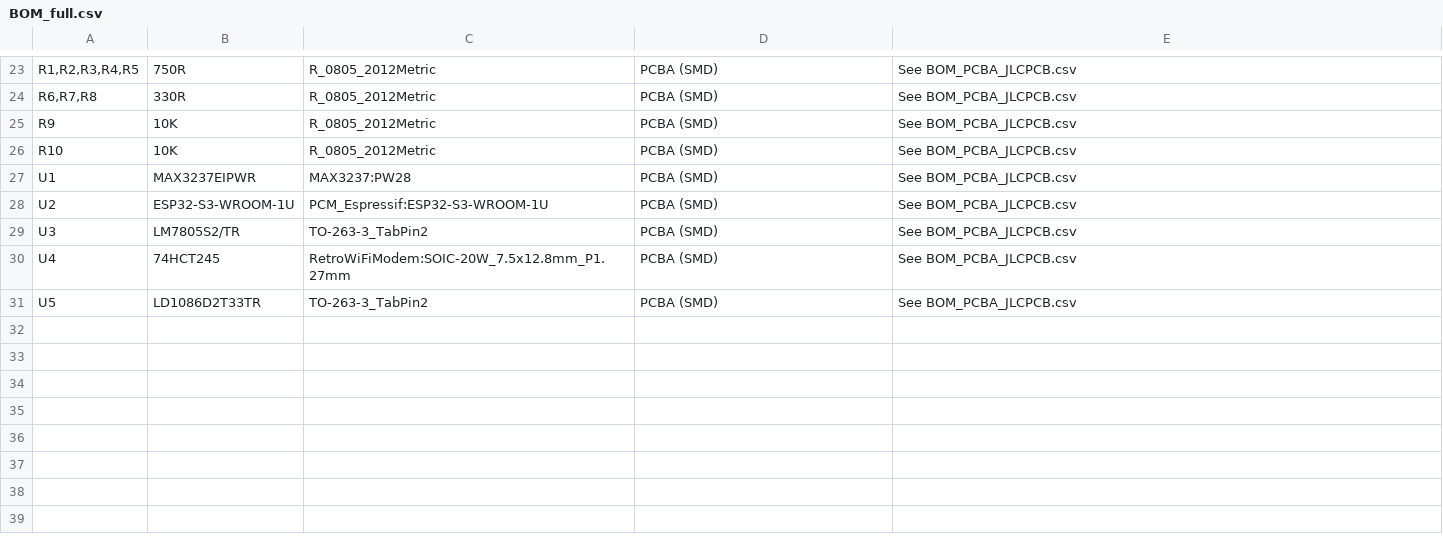
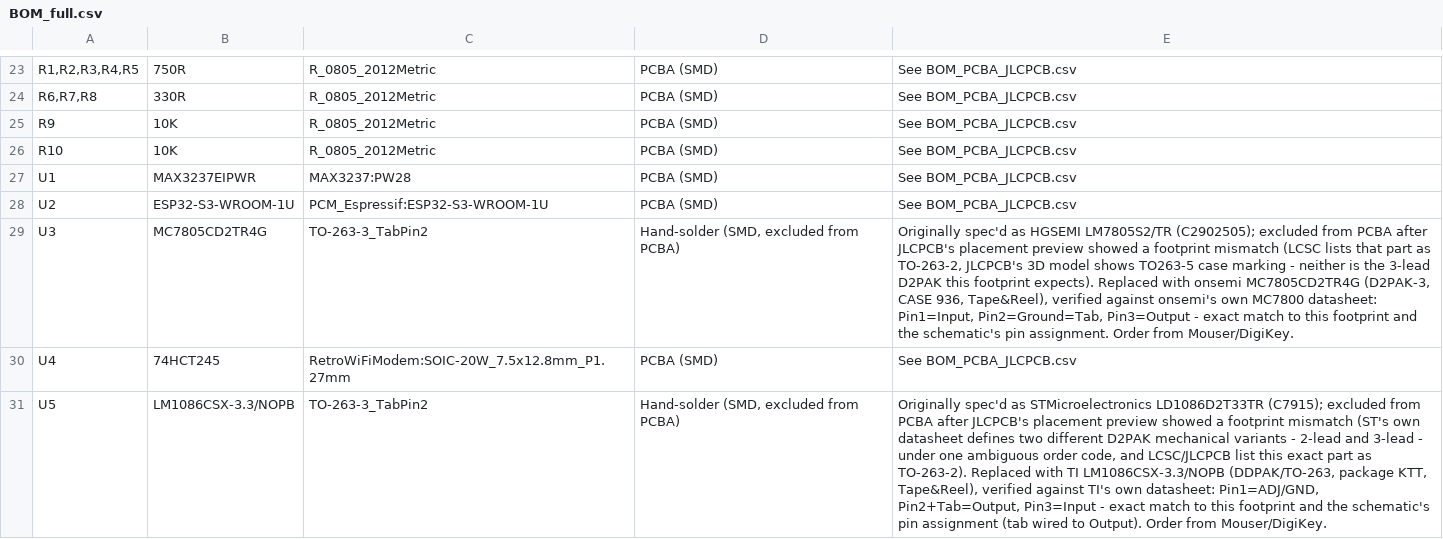
Before and after one commit to kd4cbm/EngModem-Mini, a CSV file: manufacturing/BOM_full.csv, drawn as a sheet; only a part is shown, gaps mark what is left out; the diff names each change by its address in the sheet, - before the commit and + after, or states it on an @@ line.

Commit message:
Exclude U3/U5 from PCBA, add verified hand-solder replacements
JLCPCB's placement preview surfaced a real footprint mismatch on both
regulators (originally spec'd parts don't reliably match this board's
3-lead D2PAK/TO-263-3 footprint - confirmed against LCSC listings and,
for U5, ST's own datasheet showing an ambiguous 2-lead/3-lead order
code). Removed both from BOM_PCBA_JLCPCB.csv and CPL_SMD.csv.

BOM_full.csv now carries verified drop-in replacements to hand-solder
instead, confirmed against each manufacturer's own datasheet (not
distributor listings): onsemi MC7805CD2TR4G for U3, TI
LM1086CSX-3.3/NOPB for U5 - both exact pin/tab matches for this
board's footprint and schematic, sourced from Mouser/DigiKey.

```diff
--- a/manufacturing/BOM_full.csv
+++ b/manufacturing/BOM_full.csv
-B29: LM7805S2/TR
+B29: MC7805CD2TR4G
-D29: PCBA (SMD)
+D29: Hand-solder (SMD, excluded from PCBA)
-E29: See BOM_PCBA_JLCPCB.csv
+E29: Originally spec'd as HGSEMI LM7805S2/TR (C2902505); excluded from PCBA after JLCPCB's placement preview showed a footprint mismatch (LCSC lists that part as TO-263-2, JLCPCB's 3D model shows TO263-5 case marking - neither is the 3-lead D2PAK this footprint expects). Replaced with onsemi MC7805CD2TR4G (D2PAK-3, CASE 936, Tape&Reel), verified against onsemi's own MC7800 datasheet: Pin1=Input, Pin2=Ground=Tab, Pin3=Output - exact match to this footprint and the schematic's pin assignment. Order from Mouser/DigiKey.
-B31: LD1086D2T33TR
+B31: LM1086CSX-3.3/NOPB
-D31: PCBA (SMD)
+D31: Hand-solder (SMD, excluded from PCBA)
-E31: See BOM_PCBA_JLCPCB.csv
+E31: Originally spec'd as STMicroelectronics LD1086D2T33TR (C7915); excluded from PCBA after JLCPCB's placement preview showed a footprint mismatch (ST's own datasheet defines two different D2PAK mechanical variants - 2-lead and 3-lead - under one ambiguous order code, and LCSC/JLCPCB list this exact part as TO-263-2). Replaced with TI LM1086CSX-3.3/NOPB (DDPAK/TO-263, package KTT, Tape&Reel), verified against TI's own datasheet: Pin1=ADJ/GND, Pin2+Tab=Output, Pin3=Input - exact match to this footprint and the schematic's pin assignment (tab wired to Output). Order from Mouser/DigiKey.
```
Also changed, not shown: manufacturing/BOM_PCBA_JLCPCB.csv, manufacturing/CPL_SMD.csv, 1 other file.
